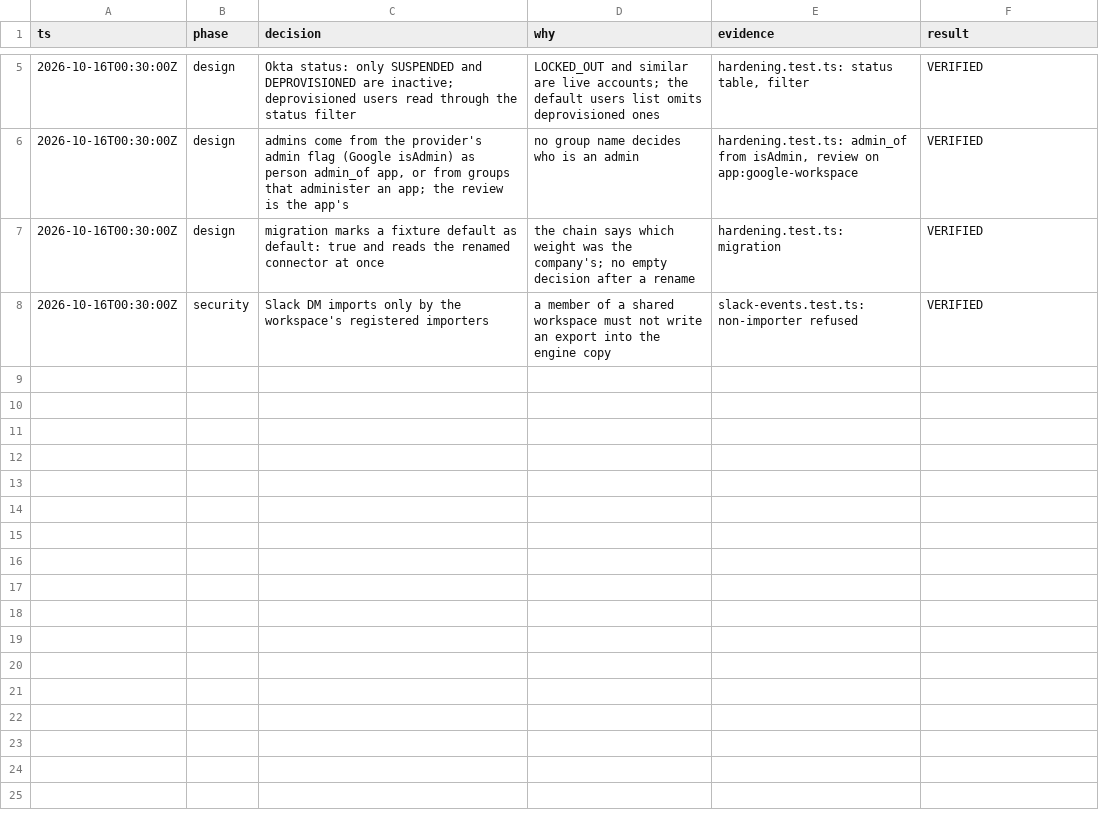
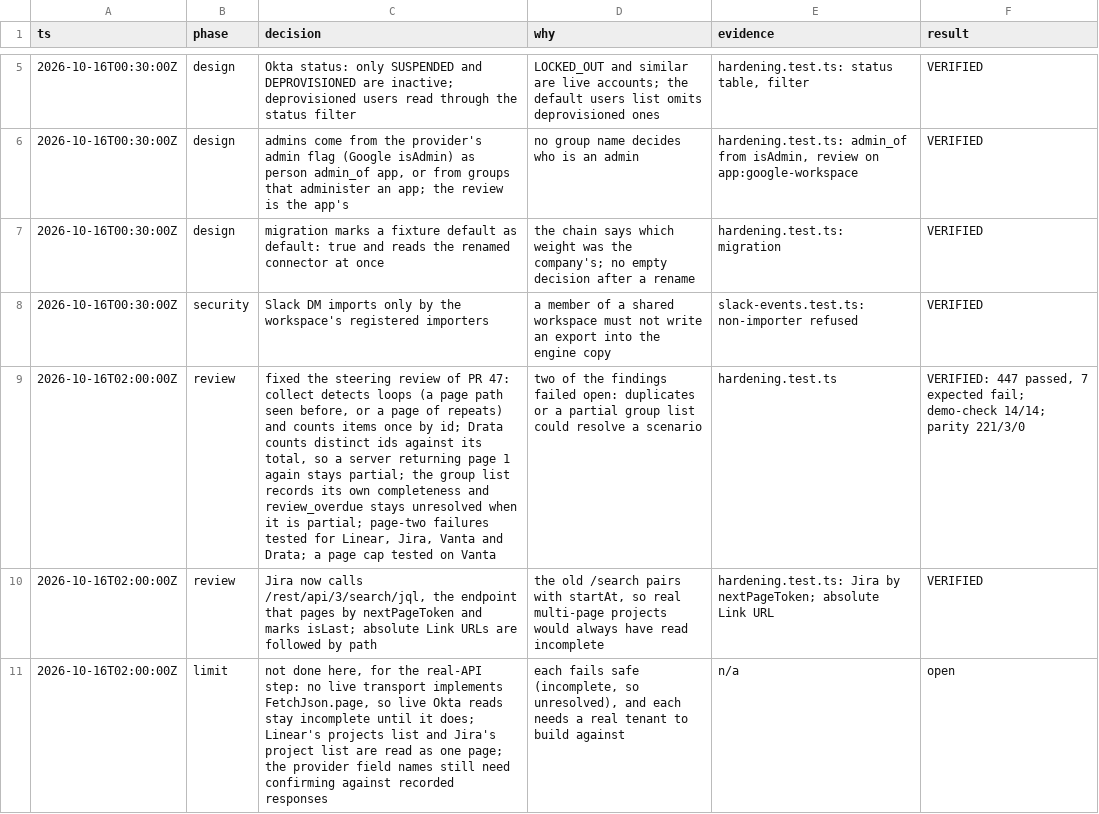
Before and after one commit to GRC-Engineer/crowbo, a TSV file: docs/decisions/2026-10-16-connector-hardening.tsv, drawn as a sheet; only a part is shown, gaps mark what is left out; the diff names each change by its address in the sheet, - before the commit and + after, or states it on an @@ line.

```diff
--- a/docs/decisions/2026-10-16-connector-hardening.tsv
+++ b/docs/decisions/2026-10-16-connector-hardening.tsv
+row 9: 2026-10-16T02:00:00Z | review | fixed the steering review of PR 47: collect detects loops (a page path seen before, or a page of repeats) and counts items once by id; Drata counts distinct ids against its total, so a server returning page 1 again stays partial; the group list records its own completeness and review_overdue stays unresolved when it is partial; page-two failures tested for Linear, Jira, Vanta and Drata; a page cap tested on Vanta | two of the findings failed open: duplicates or a partial group list could resolve a scenario | hardening.test.ts | VERIFIED: 447 passed, 7 expected fail; demo-check 14/14; parity 221/3/0
+row 10: 2026-10-16T02:00:00Z | review | Jira now calls /rest/api/3/search/jql, the endpoint that pages by nextPageToken and marks isLast; absolute Link URLs are followed by path | the old /search pairs with startAt, so real multi-page projects would always have read incomplete | hardening.test.ts: Jira by nextPageToken; absolute Link URL | VERIFIED
+row 11: 2026-10-16T02:00:00Z | limit | not done here, for the real-API step: no live transport implements FetchJson.page, so live Okta reads stay incomplete until it does; Linear's projects list and Jira's project list are read as one page; the provider field names still need confirming against recorded responses | each fails safe (incomplete, so unresolved), and each needs a real tenant to build against | n/a | open
```
Also changed, not shown: 8 other files.
